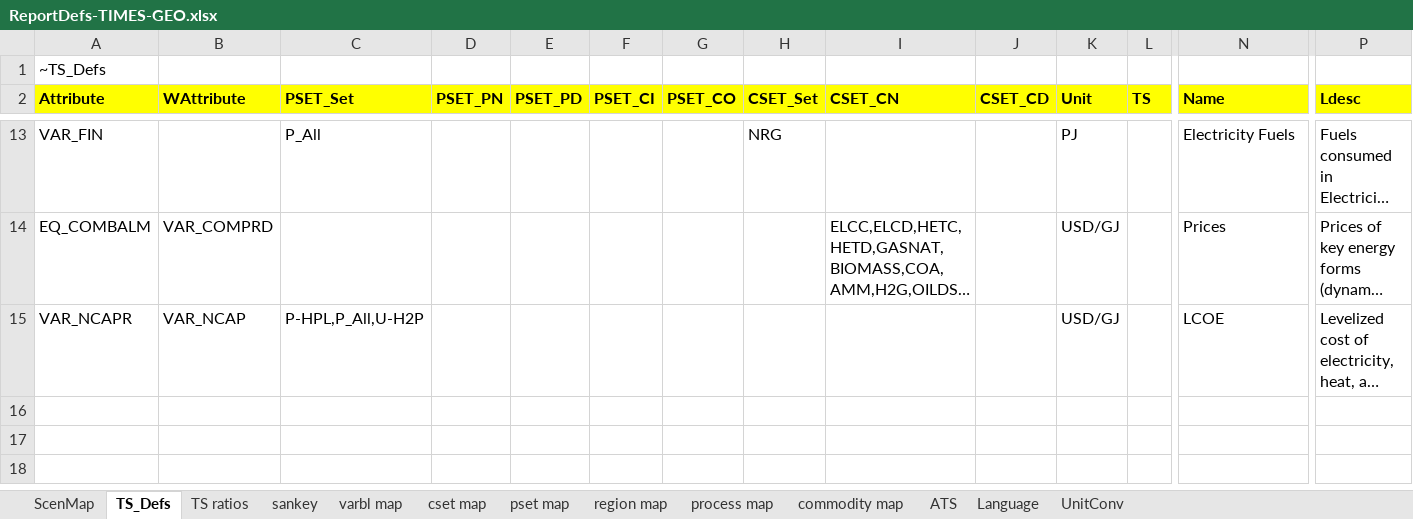
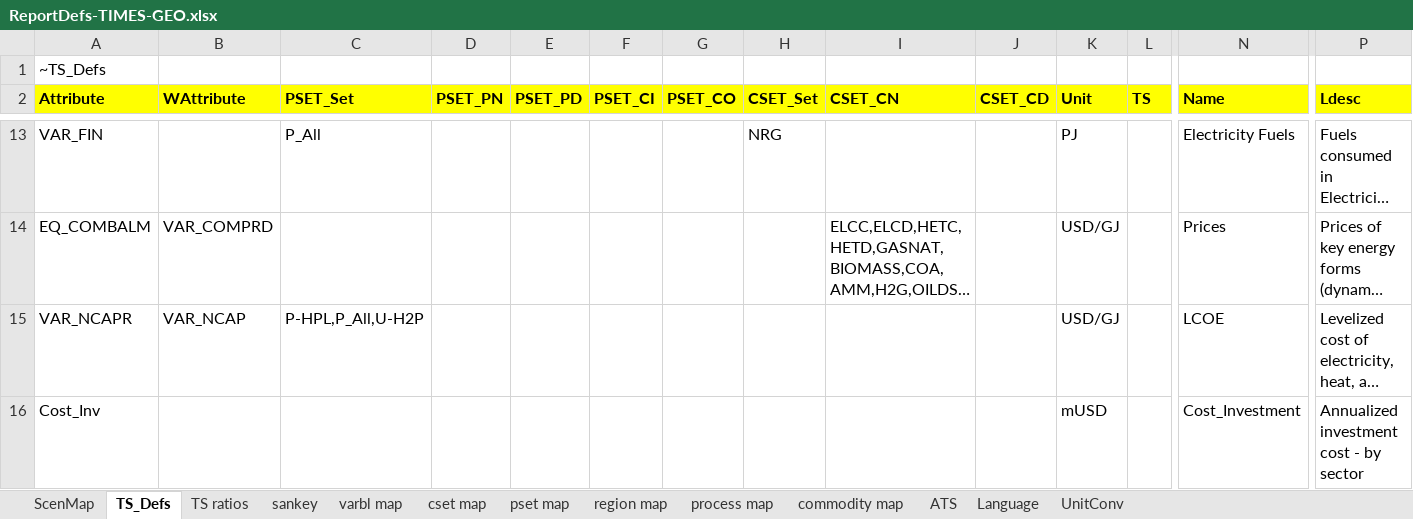
Before and after one commit to akanudia/TIMES-GEO, an Excel workbook: ReportDefs-TIMES-GEO.xlsx, sheet TS_Defs, drawn as a sheet; only a part is shown, gaps mark what is left out; long unchanged cells end in …; values as stored, in another font and other column widths than the file's, no borders; rows hold the shown columns only; the diff names each change by its address in the sheet, - before the commit and + after, or states it on an @@ line.

Commit message:
Update ReportDefs-TIMES-GEO.xlsx

```diff
--- a/ReportDefs-TIMES-GEO.xlsx (sheet TS_Defs)
+++ b/ReportDefs-TIMES-GEO.xlsx (sheet TS_Defs)
+row 16: Cost_Inv |  |  |  |  |  |  |  |  |  | mUSD |  | Cost_Investment | Annualized investment cost - by sector
```
